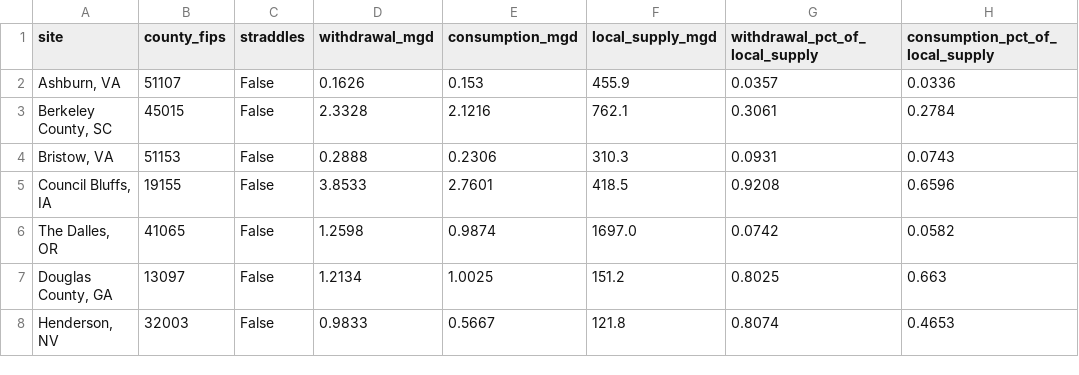
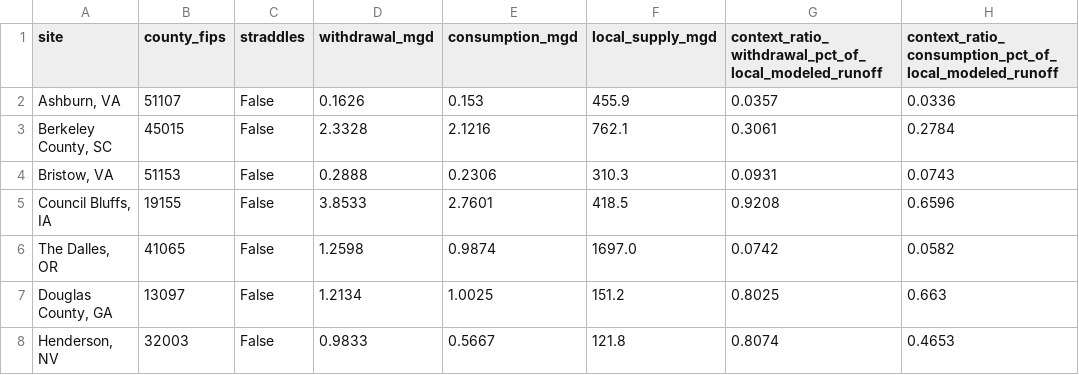
Before and after one commit to AsIAm04/datacenter-water-data, a CSV file: data/datacenters/google_fy2024_share_of_local_supply.csv, drawn as a sheet; only a part is shown.

```diff
--- a/data/datacenters/google_fy2024_share_of_local_supply.csv
+++ b/data/datacenters/google_fy2024_share_of_local_supply.csv
@@ -1,2 +1,2 @@
-site,county_fips,straddles,withdrawal_mgd,consumption_mgd,local_supply_mgd,withdrawal_pct_of_local_supply,consumption_pct_of_local_supply
+site,county_fips,straddles,withdrawal_mgd,consumption_mgd,local_supply_mgd,context_ratio_withdrawal_pct_of_local_modeled_runoff,context_ratio_consumption_pct_of_local_modeled_runoff
 "Ashburn, VA",51107,False,0.1626,0.153,455.9,0.0357,0.0336
```
Also changed, not shown: 19 other files.
